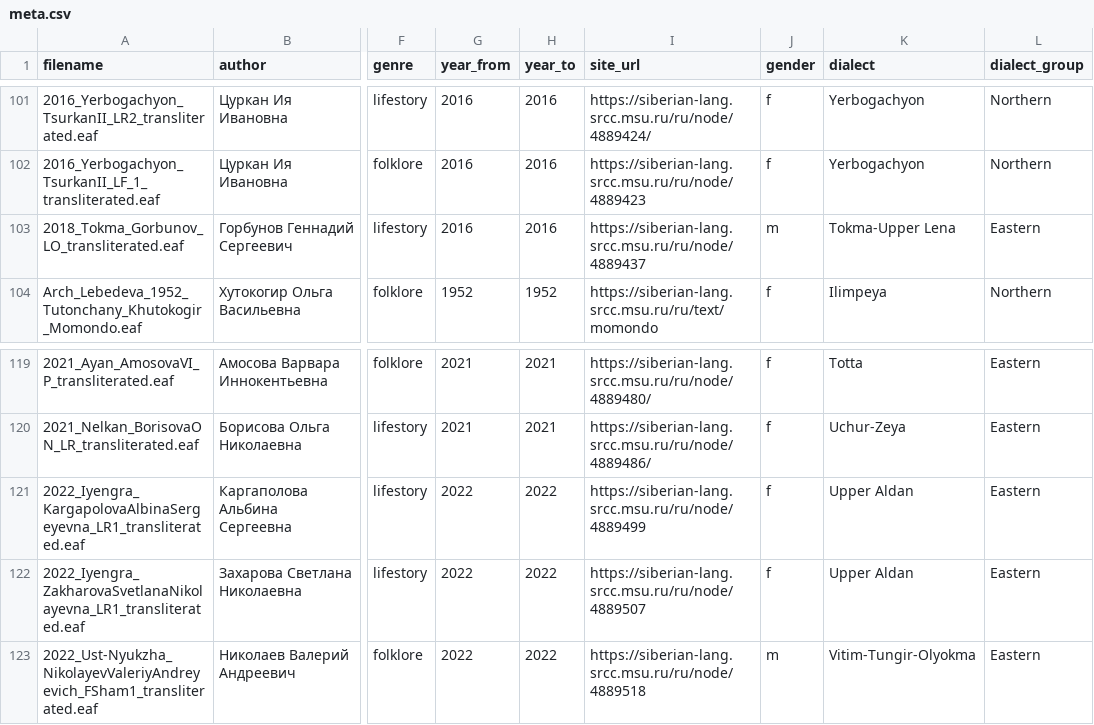
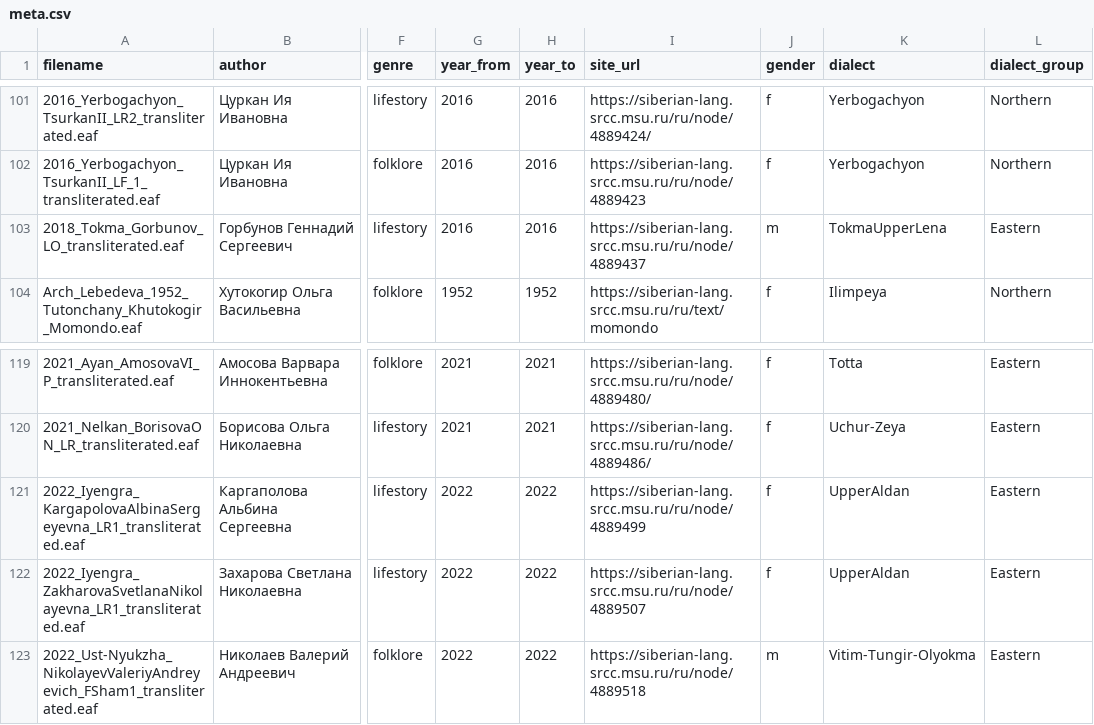
Before and after one commit to gisly/evenki_tsakorpus2, a CSV file: corpus/evenki/meta.csv, drawn as a sheet; only a part is shown, gaps mark what is left out; the diff names each change by its address in the sheet, - before the commit and + after, or states it on an @@ line.

```diff
--- a/corpus/evenki/meta.csv
+++ b/corpus/evenki/meta.csv
-K103 (dialect): Tokma-Upper Lena
+K103 (dialect): TokmaUpperLena
-K121:K122 (dialect): Upper Aldan
+K121:K122 (dialect): UpperAldan
```
Also changed, not shown: 1 other file.
